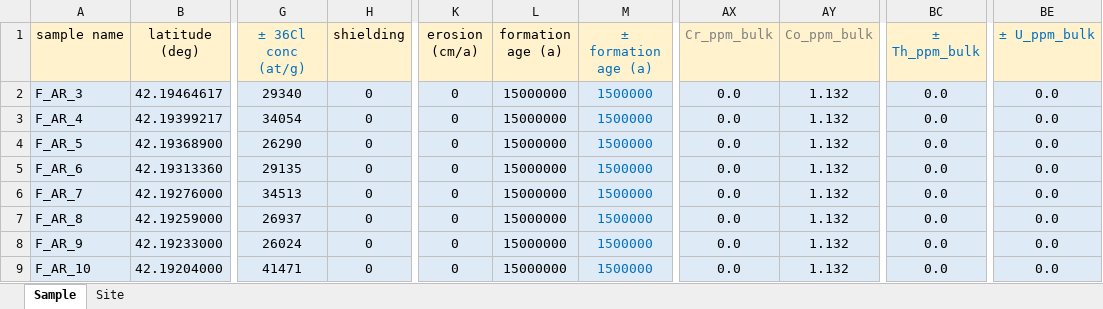
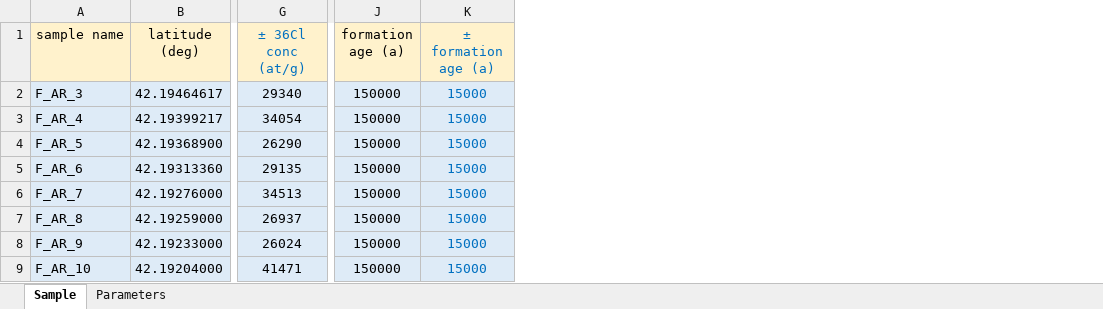
Before and after one commit to jimtesson/Facet_36Cl_CREp, an Excel workbook: INPUT/DATA_IN_ARC.xlsx, sheet Sample, drawn as a sheet; only a part is shown, gaps mark what is left out; values as stored, in another font and other column widths than the file's, no borders; removed rows and columns are numbered as before the commit, all else as after; the diff names each change by its address in the sheet, - before the commit and + after, or states it on an @@ line.

```diff
--- a/INPUT/DATA_IN_ARC.xlsx (sheet Sample)
+++ b/INPUT/DATA_IN_ARC.xlsx (sheet Sample)
-sheet tab: Site
+sheet tab: Parameters
-column H (shielding), rows 2-9: all 0
-column K (erosion (cm/a)), rows 2-9: all 0
-column AX (Cr_ppm_bulk), rows 2-9: all 0.0
-column AY (Co_ppm_bulk), rows 2-9: all 1.132
-column BC (± Th_ppm_bulk), rows 2-9: all 0.0
-column BE (± U_ppm_bulk), rows 2-9: all 0.0
-J2:J9 (formation age (a)): 15000000
+J2:J9 (formation age (a)): 150000
-K2:K9 (± formation age (a)): 1500000
+K2:K9 (± formation age (a)): 15000
```
Also changed, not shown: formulas that keep their value, INPUT/DATA_IN.xlsx, INPUT/DATA_IN_BAZ.xlsx, 41 other files.
